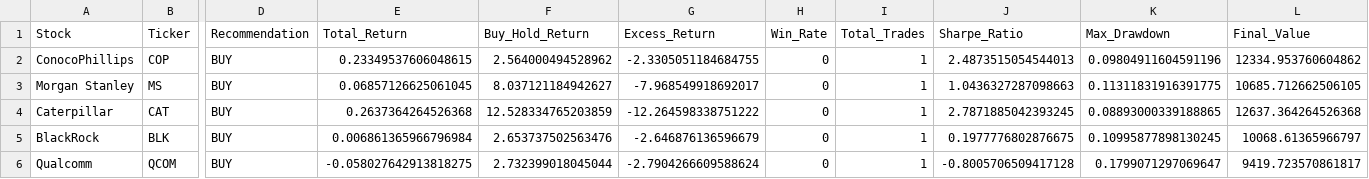
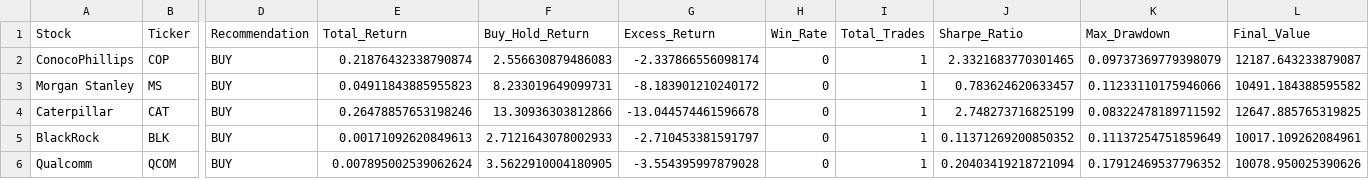
Before and after one commit to garywoodham/woody_stocks, a CSV file: backtest_recommendations.csv, drawn as a sheet; only a part is shown, gaps mark what is left out; the diff covers the shown part only; the diff names each change by its address in the sheet, - before the commit and + after, or states it on an @@ line.

```diff
--- a/backtest_recommendations.csv
+++ b/backtest_recommendations.csv
-E2 (Total_Return): 0.23349537606048615
+E2 (Total_Return): 0.21876432338790874
-F2 (Buy_Hold_Return): 2.564000494528962
+F2 (Buy_Hold_Return): 2.556630879486083
-G2 (Excess_Return): -2.3305051184684755
+G2 (Excess_Return): -2.337866556098174
-J2 (Sharpe_Ratio): 2.4873515054544013
+J2 (Sharpe_Ratio): 2.3321683770301465
-K2 (Max_Drawdown): 0.09804911604591196
+K2 (Max_Drawdown): 0.09737369779398079
-L2 (Final_Value): 12334.953760604862
+L2 (Final_Value): 12187.643233879087
-E3 (Total_Return): 0.06857126625061045
+E3 (Total_Return): 0.04911843885955823
-F3 (Buy_Hold_Return): 8.037121184942627
+F3 (Buy_Hold_Return): 8.233019649099731
-G3 (Excess_Return): -7.968549918692017
+G3 (Excess_Return): -8.183901210240172
-J3 (Sharpe_Ratio): 1.0436327287098663
+J3 (Sharpe_Ratio): 0.783624620633457
-K3 (Max_Drawdown): 0.11311831916391775
+K3 (Max_Drawdown): 0.11233110175946066
-L3 (Final_Value): 10685.712662506105
+L3 (Final_Value): 10491.184388595582
-E4 (Total_Return): 0.2637364264526368
+E4 (Total_Return): 0.26478857653198246
-F4 (Buy_Hold_Return): 12.528334765203859
+F4 (Buy_Hold_Return): 13.30936303812866
-G4 (Excess_Return): -12.264598338751222
+G4 (Excess_Return): -13.044574461596678
-J4 (Sharpe_Ratio): 2.7871885042393245
+J4 (Sharpe_Ratio): 2.748273716825199
-K4 (Max_Drawdown): 0.08893000339188865
+K4 (Max_Drawdown): 0.08322478189711592
-L4 (Final_Value): 12637.364264526368
+L4 (Final_Value): 12647.885765319825
-E5 (Total_Return): 0.006861365966796984
+E5 (Total_Return): 0.00171092620849613
-F5 (Buy_Hold_Return): 2.653737502563476
+F5 (Buy_Hold_Return): 2.7121643078002933
-G5 (Excess_Return): -2.646876136596679
+G5 (Excess_Return): -2.710453381591797
-J5 (Sharpe_Ratio): 0.1977776802876675
+J5 (Sharpe_Ratio): 0.11371269200850352
-K5 (Max_Drawdown): 0.10995877898130245
+K5 (Max_Drawdown): 0.11137254751859649
-L5 (Final_Value): 10068.61365966797
+L5 (Final_Value): 10017.109262084961
-E6 (Total_Return): -0.058027642913818275
+E6 (Total_Return): 0.007895002539062624
-F6 (Buy_Hold_Return): 2.732399018045044
+F6 (Buy_Hold_Return): 3.5622910004180905
-G6 (Excess_Return): -2.7904266609588624
+G6 (Excess_Return): -3.554395997879028
-J6 (Sharpe_Ratio): -0.8005706509417128
+J6 (Sharpe_Ratio): 0.20403419218721094
-K6 (Max_Drawdown): 0.1799071297069647
+K6 (Max_Drawdown): 0.17912469537796352
-L6 (Final_Value): 9419.723570861817
+L6 (Final_Value): 10078.950025390626
```
Also changed, not shown: 32 edited cells elsewhere in this file, daily_signals.csv, data/predictions_log.csv, 5 other files.
